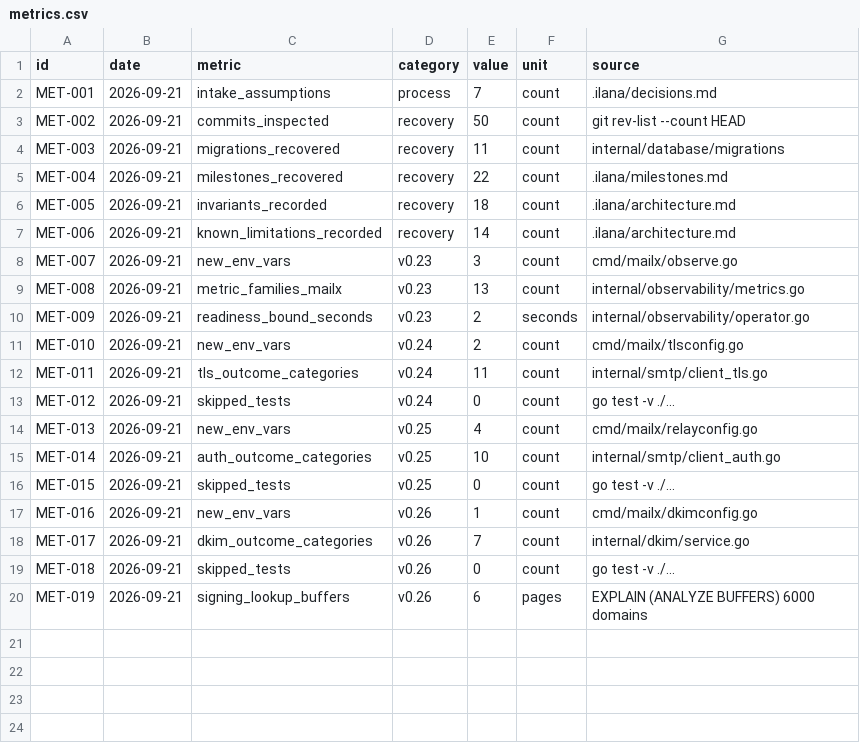
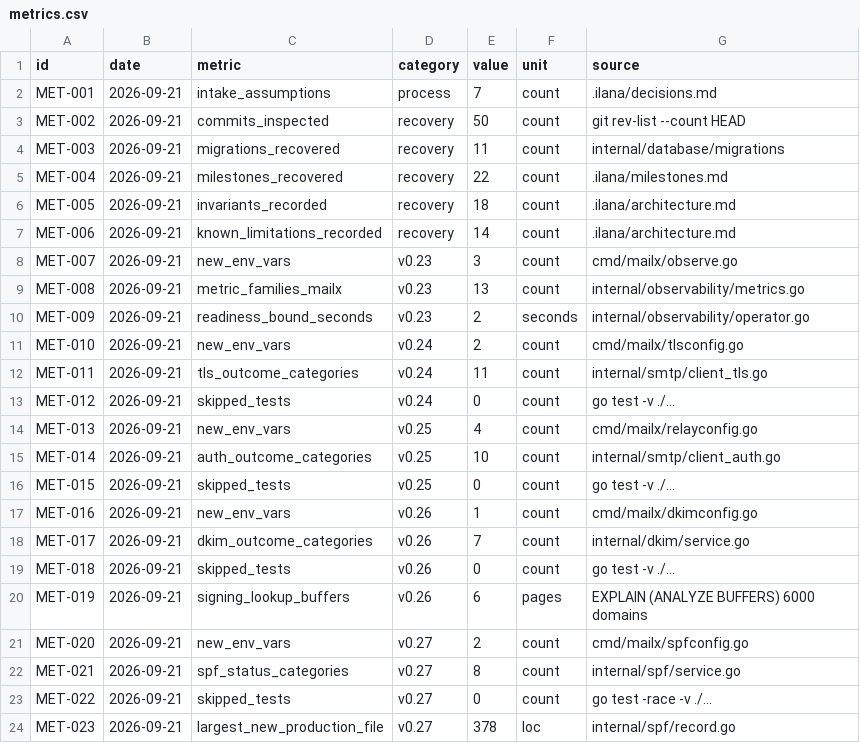
Before and after one commit to Ferousco-dev/Mailx, a CSV file: .ilana/metrics.csv, drawn as a sheet.

Commit message:
feat: add SPF sending authorization
Add SPF guidance and verification for tenant domains: a bounded RFC 7208
record parser, operator-declared sending infrastructure (public IPs for
direct mode, provider include for relay mode), GET /v1/domains/{id}/spf and
POST /v1/domains/{id}/spf/verify, and a bounded metric.

SPF never blocks or authorizes sending, keeps no state (DNS is the source of
truth), extends an existing record instead of proposing a second one, and does
not follow include/a/mx/exists/redirect terms. Ilana updated for v0.27.

```diff
--- a/.ilana/metrics.csv
+++ b/.ilana/metrics.csv
@@ -20 +20,5 @@ MET-018,2026-09-21,skipped_tests,v0.26,0,count,go test -v ./...
 MET-019,2026-09-21,signing_lookup_buffers,v0.26,6,pages,EXPLAIN (ANALYZE BUFFERS) 6000 domains
+MET-020,2026-09-21,new_env_vars,v0.27,2,count,cmd/mailx/spfconfig.go
+MET-021,2026-09-21,spf_status_categories,v0.27,8,count,internal/spf/service.go
+MET-022,2026-09-21,skipped_tests,v0.27,0,count,go test -race -v ./...
+MET-023,2026-09-21,largest_new_production_file,v0.27,378,loc,internal/spf/record.go
```
Also changed, not shown: 27 other files.
